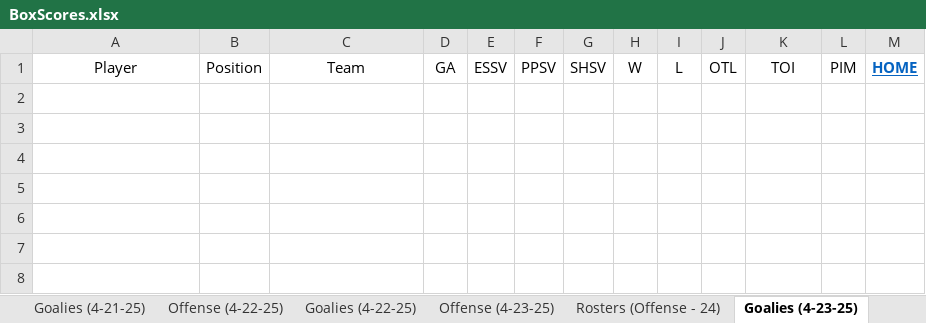
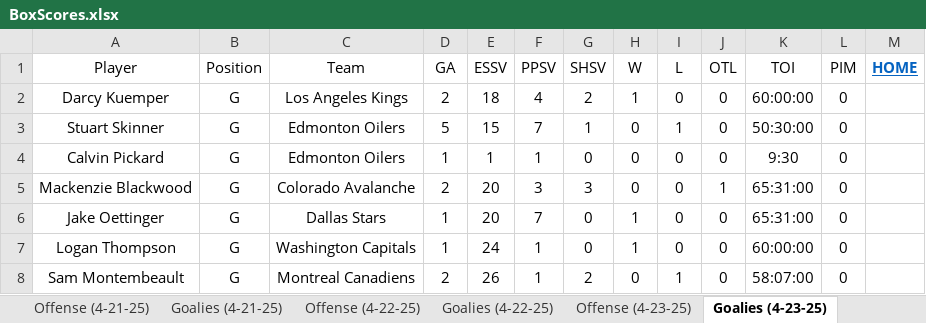
Before and after one commit to cmwrite/NHLStats, an Excel workbook: 2024_2025/Playoffs/BoxScores.xlsx, sheet Goalies (4-23-25), drawn as a sheet; values as stored, in another font and other column widths than the file's, no borders; the diff names each change by its address in the sheet, - before the commit and + after, or states it on an @@ line.

```diff
--- a/2024_2025/Playoffs/BoxScores.xlsx (sheet Goalies (4-23-25))
+++ b/2024_2025/Playoffs/BoxScores.xlsx (sheet Goalies (4-23-25))
+row 2: Darcy Kuemper | G | Los Angeles Kings | 2 | 18 | 4 | 2 | 1 | 0 | 0 | 60:00:00 | 0
+row 3: Stuart Skinner | G | Edmonton Oilers | 5 | 15 | 7 | 1 | 0 | 1 | 0 | 50:30:00 | 0
+row 4: Calvin Pickard | G | Edmonton Oilers | 1 | 1 | 1 | 0 | 0 | 0 | 0 | 9:30 | 0
+row 5: Mackenzie Blackwood | G | Colorado Avalanche | 2 | 20 | 3 | 3 | 0 | 0 | 1 | 65:31:00 | 0
+row 6: Jake Oettinger | G | Dallas Stars | 1 | 20 | 7 | 0 | 1 | 0 | 0 | 65:31:00 | 0
+row 7: Logan Thompson | G | Washington Capitals | 1 | 24 | 1 | 0 | 1 | 0 | 0 | 60:00:00 | 0
+row 8: Sam Montembeault | G | Montreal Canadiens | 2 | 26 | 1 | 2 | 0 | 1 | 0 | 58:07:00 | 0
```
Also changed, not shown: sheet Offense (4-23-25), sheet Rosters (Offense - 24), sheet Scores (4-23-25), other sheet tabs, 2024_2025/Playoffs/Brackets.xlsx.
